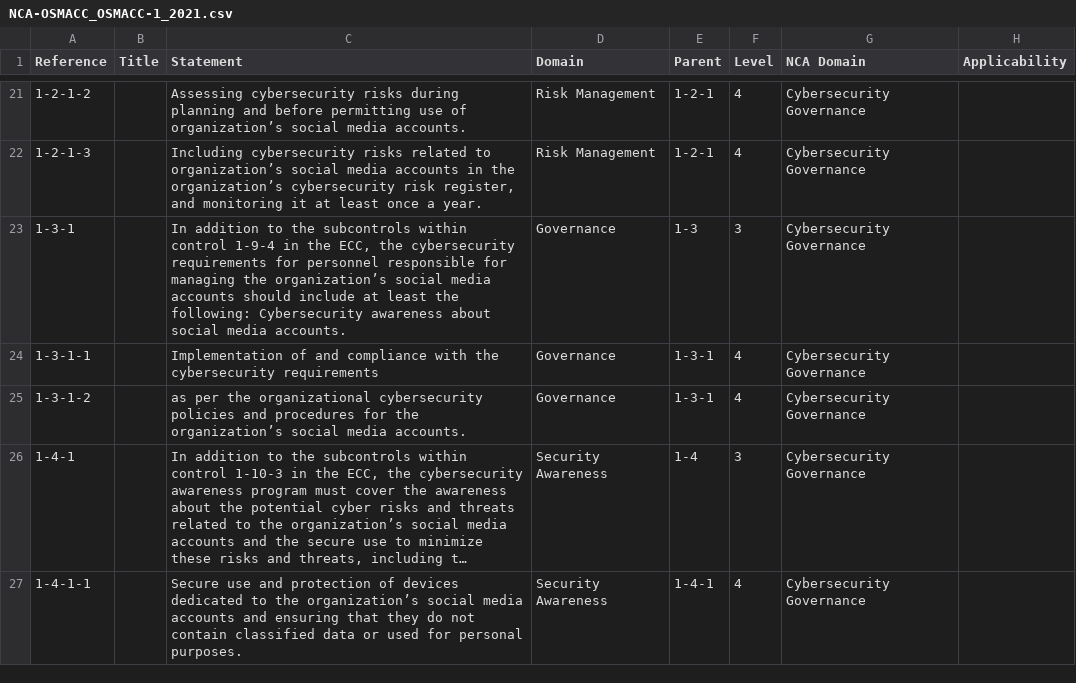
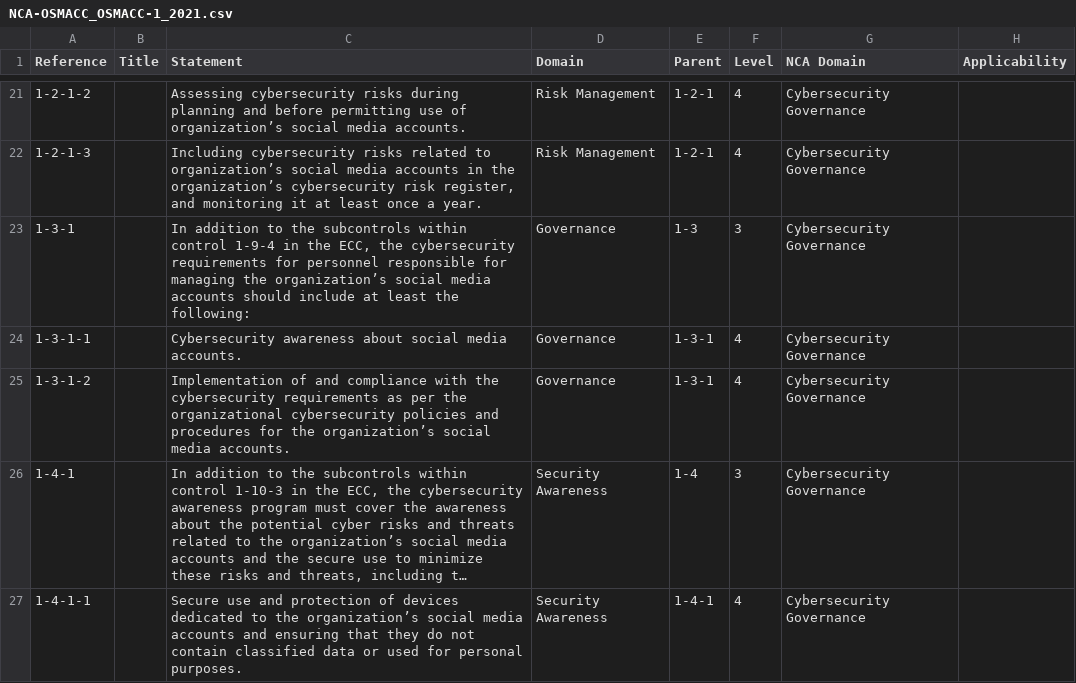
Before and after one commit to helah20/AutGRC, a CSV file: knowledge-base/frameworks/import/NCA-OSMACC_OSMACC-1_2021.csv, drawn as a sheet; only a part is shown, gaps mark what is left out; long unchanged cells end in …; the diff names each change by its address in the sheet, - before the commit and + after, or states it on an @@ line.

```diff
--- a/knowledge-base/frameworks/import/NCA-OSMACC_OSMACC-1_2021.csv
+++ b/knowledge-base/frameworks/import/NCA-OSMACC_OSMACC-1_2021.csv
-C23 (Statement): …the following: Cybersecurity awareness about social media accounts.
+C23 (Statement): …the following:
-C24 (Statement): Implementation of and compliance with the cybersecurity requirements
+C24 (Statement): Cybersecurity awareness about social media accounts.
-C25 (Statement): as per…
+C25 (Statement): Implementation of and compliance with the cybersecurity requirements as per…
```
Also changed, not shown: knowledge-base/frameworks/import/NCA-CSCC_CSCC-1_2019.csv, knowledge-base/frameworks/import/NCA-ECC_ECC-2_2024.csv, 8 other files.
